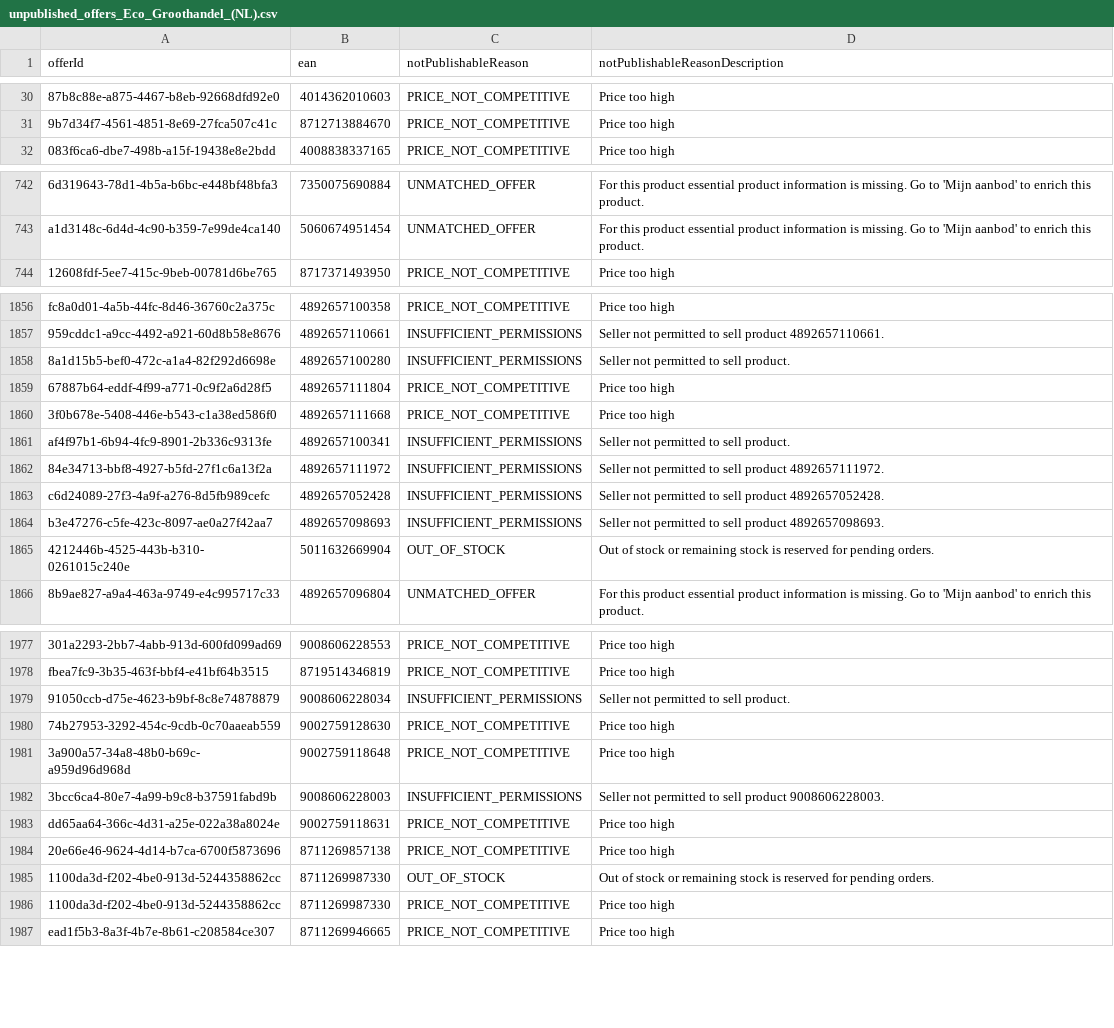
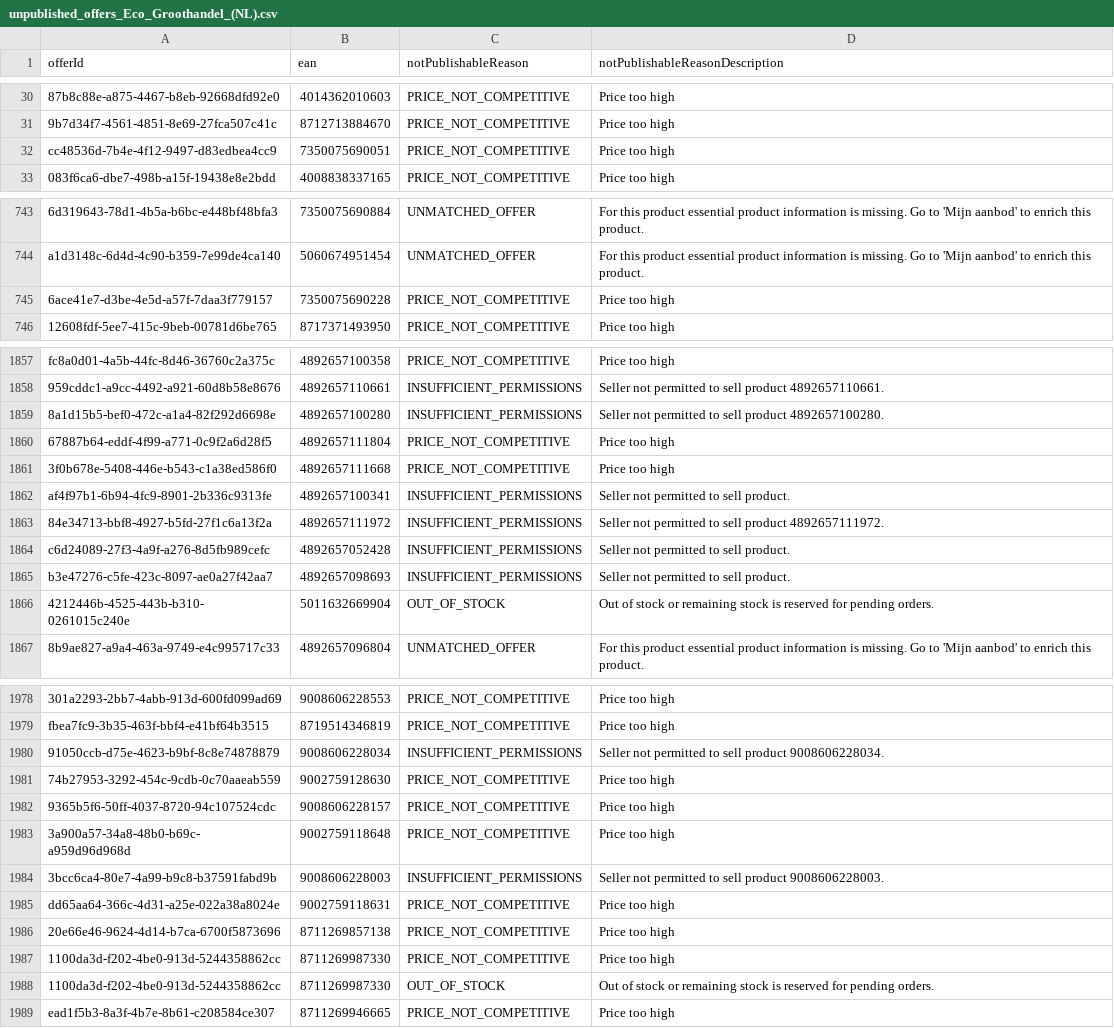
Before and after one commit to semjanssen98/unpublished_offers, a CSV file: unpublished_offers_Eco_Groothandel_(NL).csv, drawn as a sheet; only a part is shown, gaps mark what is left out; addresses are those after the commit; the diff covers the shown part only; the diff names each change by its address in the sheet, - before the commit and + after, or states it on an @@ line.

```diff
--- a/unpublished_offers_Eco_Groothandel_(NL).csv
+++ b/unpublished_offers_Eco_Groothandel_(NL).csv
+row 32: cc48536d-7b4e-4f12-9497-d83edbea4cc9 | 7350075690051 | PRICE_NOT_COMPETITIVE | Price too high
+row 745: 6ace41e7-d3be-4e5d-a57f-7daa3f779157 | 7350075690228 | PRICE_NOT_COMPETITIVE | Price too high
-D1859 (notPublishableReasonDescription): Seller not permitted to sell product.
+D1859 (notPublishableReasonDescription): Seller not permitted to sell product 4892657100280.
-D1864 (notPublishableReasonDescription): Seller not permitted to sell product 4892657052428.
+D1864 (notPublishableReasonDescription): Seller not permitted to sell product.
-D1865 (notPublishableReasonDescription): Seller not permitted to sell product 4892657098693.
+D1865 (notPublishableReasonDescription): Seller not permitted to sell product.
-D1980 (notPublishableReasonDescription): Seller not permitted to sell product.
+D1980 (notPublishableReasonDescription): Seller not permitted to sell product 9008606228034.
+row 1982: 9365b5f6-50ff-4037-8720-94c107524cdc | 9008606228157 | PRICE_NOT_COMPETITIVE | Price too high
@@ row 1985 moved to row 1988: 1100da3d-f202-4be0-913d-5244358862cc @@
```
Also changed, not shown: 1 removed row, 53 moved rows and 18 edited cells elsewhere in this file.
